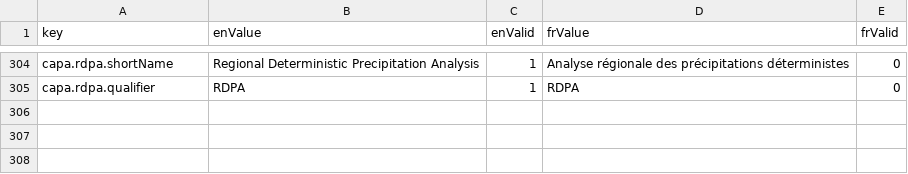
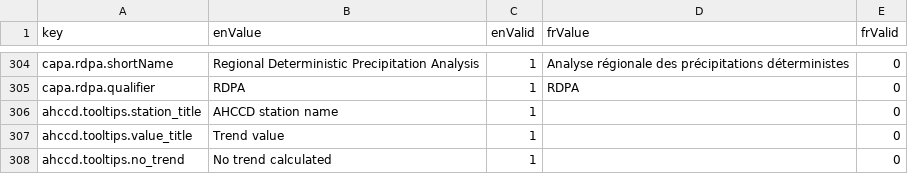
Before and after one commit to milespetrov/cccs, a CSV file: src/lang/lang.csv, drawn as a sheet; only a part is shown, gaps mark what is left out; the diff names each change by its address in the sheet, - before the commit and + after, or states it on an @@ line.

Commit message:
do tooltips translations properly

```diff
--- a/src/lang/lang.csv
+++ b/src/lang/lang.csv
+row 306: ahccd.tooltips.station_title | AHCCD station name | 1 |  | 0
+row 307: ahccd.tooltips.value_title | Trend value | 1 |  | 0
+row 308: ahccd.tooltips.no_trend | No trend calculated | 1 |  | 0
```
Also changed, not shown: 1 other file.
